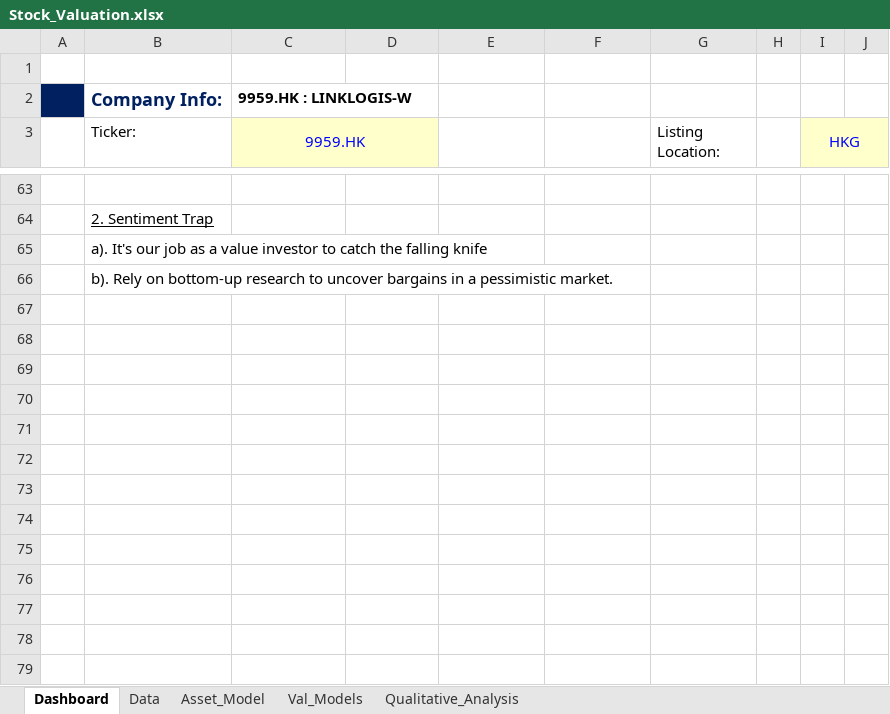
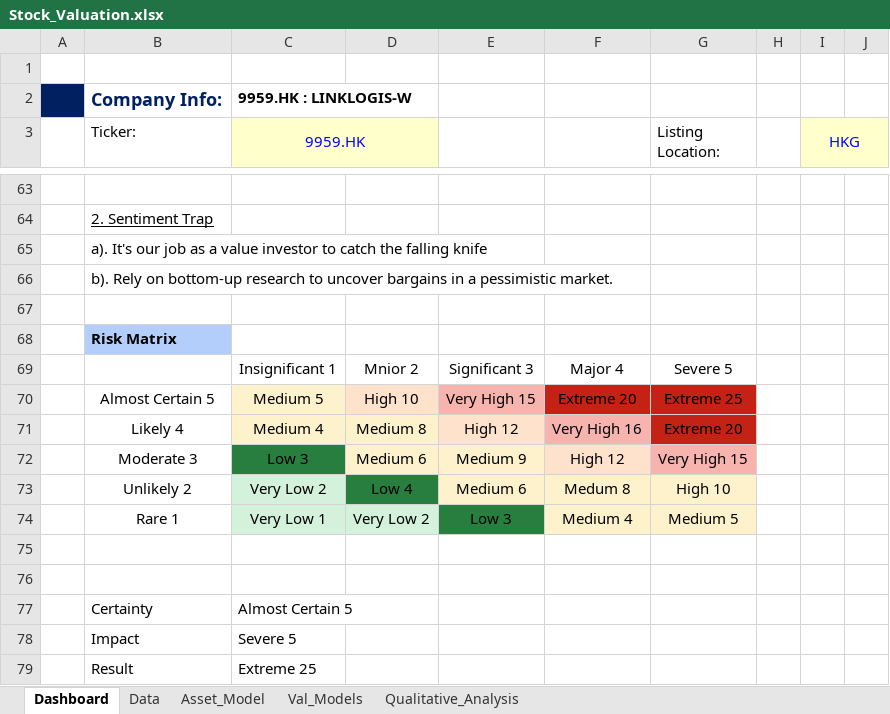
Before and after one commit to JerryChenz/Invest_Proc_v2, an Excel workbook: financial_models/Model_templates/Listed_template/Stock_Valuation.xlsx, sheet Dashboard, drawn as a sheet; only a part is shown, gaps mark what is left out; values as stored, in another font and other column widths than the file's, no borders; conditional formats not drawn; the diff covers the shown part only; the diff names each change by its address in the sheet, - before the commit and + after, or states it on an @@ line.

```diff
--- a/financial_models/Model_templates/Listed_template/Stock_Valuation.xlsx (sheet Dashboard)
+++ b/financial_models/Model_templates/Listed_template/Stock_Valuation.xlsx (sheet Dashboard)
+row 67: (empty)
+row 68:  | Risk Matrix
+row 69:  |  | Insignificant 1 | Mnior 2 | Significant 3 | Major 4 | Severe 5
+row 70:  | Almost Certain 5 | Medium 5 | High 10 | Very High 15 | Extreme 20 | Extreme 25
+row 71:  | Likely 4 | Medium 4 | Medium 8 | High 12 | Very High 16 | Extreme 20
+row 72:  | Moderate 3 | Low 3 | Medium 6 | Medium 9 | High 12 | Very High 15
+row 73:  | Unlikely 2 | Very Low 2 | Low 4 | Medium 6 | Medum 8 | High 10
+row 74:  | Rare 1 | Very Low 1 | Very Low 2 | Low 3 | Medium 4 | Medium 5
+row 75: (empty)
+row 76: (empty)
+row 77:  | Certainty | Almost Certain 5
+row 78:  | Impact | Severe 5
+row 79:  | Result | Extreme 25
```
Also changed, not shown: 5 added rows, 5 removed rows, 18 edited cells, cell formats and merged cells elsewhere in this sheet, sheet Val_Models, sheet Qualitative_Analysis, sheet Data, formulas that keep their value, 7 other files.
